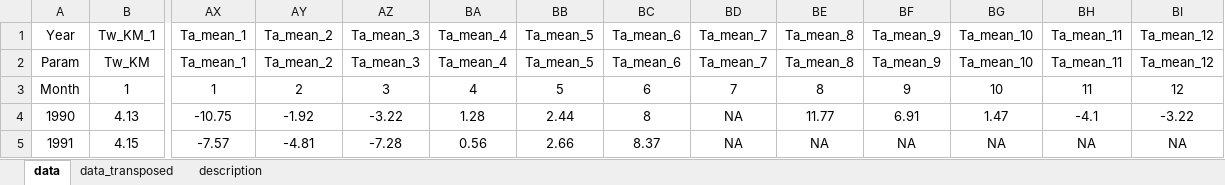
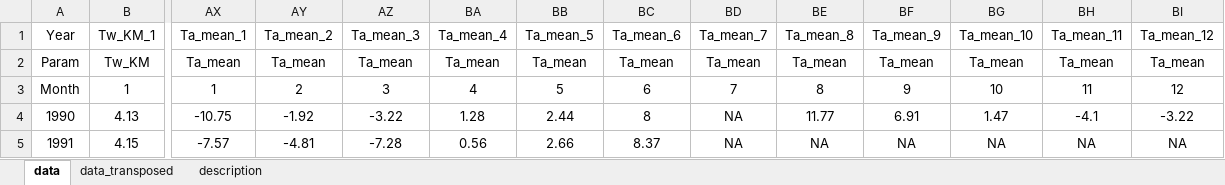
Before and after one commit to polydora/Articles_in_progress, an Excel workbook: Kola_bay_Mussel_dynamics/R_calc_Kola_dynamics/Data/climate_Murman.xlsx, sheet data, drawn as a sheet; only a part is shown, gaps mark what is left out; values as stored, in another font and other column widths than the file's, no borders; the diff names each change by its address in the sheet, - before the commit and + after, or states it on an @@ line.

```diff
--- a/Kola_bay_Mussel_dynamics/R_calc_Kola_dynamics/Data/climate_Murman.xlsx (sheet data)
+++ b/Kola_bay_Mussel_dynamics/R_calc_Kola_dynamics/Data/climate_Murman.xlsx (sheet data)
-AX2 (Ta_mean_1): Ta_mean_1
+AX2 (Ta_mean_1): Ta_mean
-AY2 (Ta_mean_2): Ta_mean_2
+AY2 (Ta_mean_2): Ta_mean
-AZ2 (Ta_mean_3): Ta_mean_3
+AZ2 (Ta_mean_3): Ta_mean
-BA2 (Ta_mean_4): Ta_mean_4
+BA2 (Ta_mean_4): Ta_mean
-BB2 (Ta_mean_5): Ta_mean_5
+BB2 (Ta_mean_5): Ta_mean
-BC2 (Ta_mean_6): Ta_mean_6
+BC2 (Ta_mean_6): Ta_mean
-BD2 (Ta_mean_7): Ta_mean_7
+BD2 (Ta_mean_7): Ta_mean
-BE2 (Ta_mean_8): Ta_mean_8
+BE2 (Ta_mean_8): Ta_mean
-BF2 (Ta_mean_9): Ta_mean_9
+BF2 (Ta_mean_9): Ta_mean
-BG2 (Ta_mean_10): Ta_mean_10
+BG2 (Ta_mean_10): Ta_mean
-BH2 (Ta_mean_11): Ta_mean_11
+BH2 (Ta_mean_11): Ta_mean
-BI2 (Ta_mean_12): Ta_mean_12
+BI2 (Ta_mean_12): Ta_mean
```
Also changed, not shown: sheet data_transposed, 5 other files.
